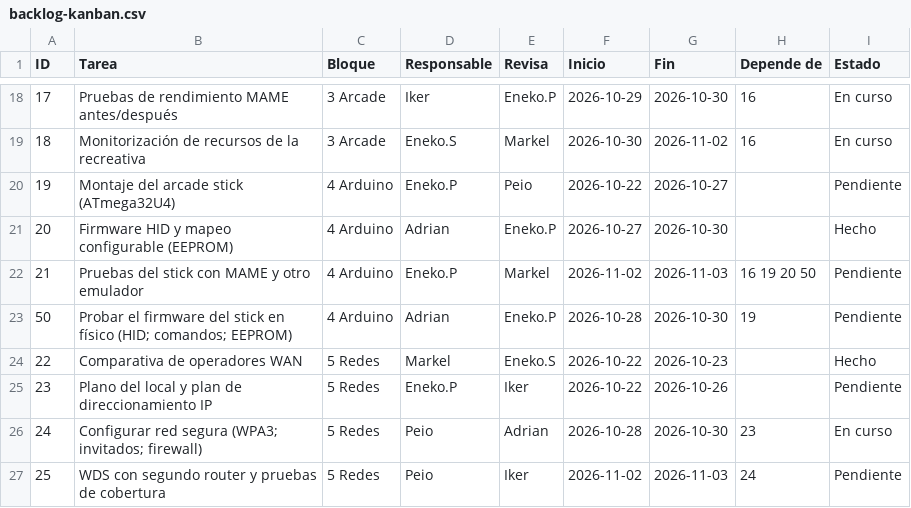
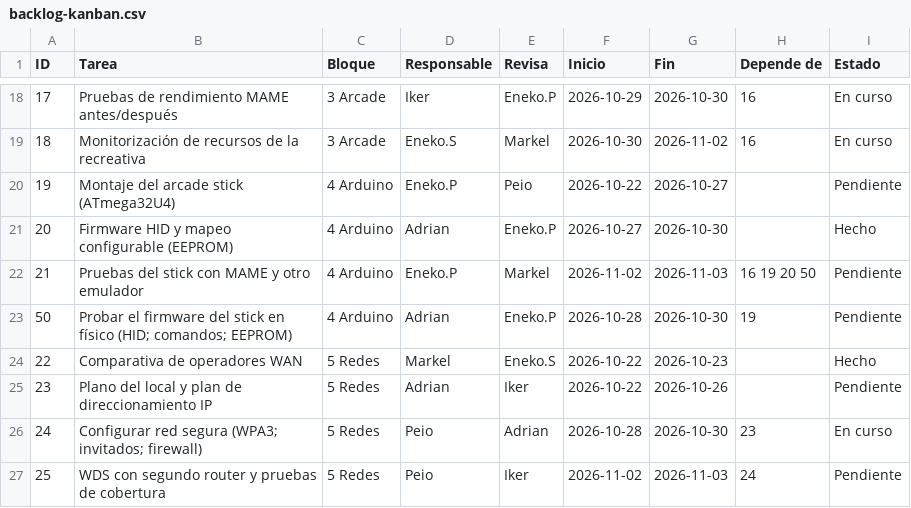
Before and after one commit to zHGx-alt/Reto-Asir, a CSV file: docs/gestion/backlog-kanban.csv, drawn as a sheet; only a part is shown, gaps mark what is left out.

```diff
--- a/docs/gestion/backlog-kanban.csv
+++ b/docs/gestion/backlog-kanban.csv
@@ -24,3 +24,3 @@ ID,Tarea,Bloque,Responsable,Revisa,Inicio,Fin,Depende de,Estado
 22,Comparativa de operadores WAN,5 Redes,Markel,Eneko.S,2026-10-22,2026-10-23,,Hecho
-23,Plano del local y plan de direccionamiento IP,5 Redes,Eneko.P,Iker,2026-10-22,2026-10-26,,Pendiente
+23,Plano del local y plan de direccionamiento IP,5 Redes,Adrian,Iker,2026-10-22,2026-10-26,,Pendiente
 24,Configurar red segura (WPA3; invitados; firewall),5 Redes,Peio,Adrian,2026-10-28,2026-10-30,23,En curso
```
Also changed, not shown: 2 other files.
